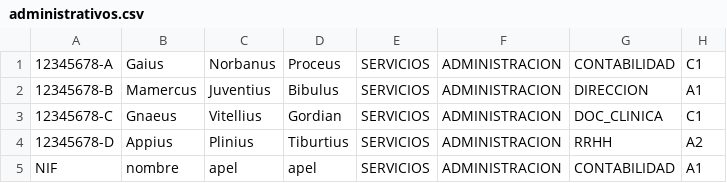
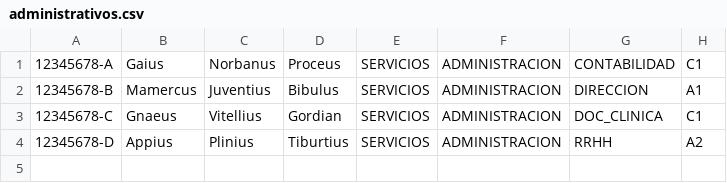
Before and after one commit to Asier-R/POO_PEC, a CSV file: src/zz_recursos/administrativos.csv, drawn as a sheet; the diff names each change by its address in the sheet, - before the commit and + after, or states it on an @@ line.

```diff
--- a/src/zz_recursos/administrativos.csv
+++ b/src/zz_recursos/administrativos.csv
-row 5: NIF | nombre | apel | apel | SERVICIOS | ADMINISTRACION | CONTABILIDAD | A1
```
Also changed, not shown: 4 other files.
